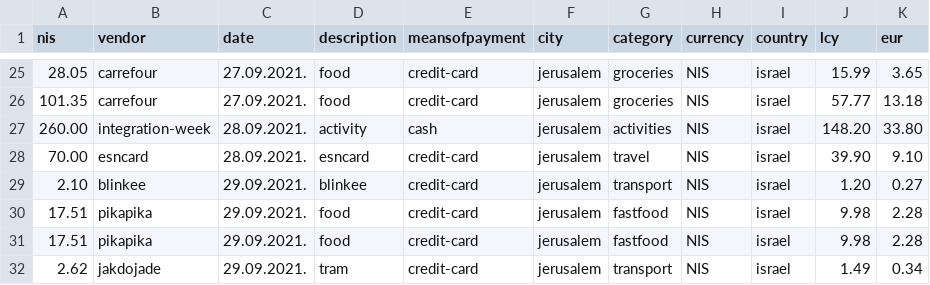
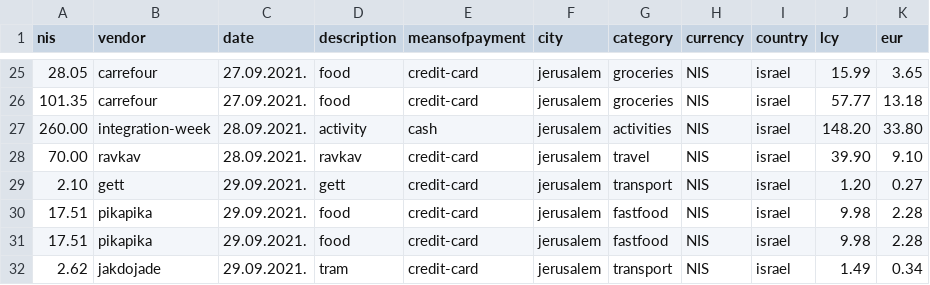
Before and after one commit to sarahdepaz/ml-svm-expenses, a CSV file: expenses.csv, drawn as a sheet; only a part is shown, gaps mark what is left out; the diff names each change by its address in the sheet, - before the commit and + after, or states it on an @@ line.

```diff
--- a/expenses.csv
+++ b/expenses.csv
-B28 (vendor): esncard
+B28 (vendor): ravkav
-D28 (description): esncard
+D28 (description): ravkav
-B29 (vendor): blinkee
+B29 (vendor): gett
-D29 (description): blinkee
+D29 (description): gett
```
Also changed, not shown: 7 other files.
